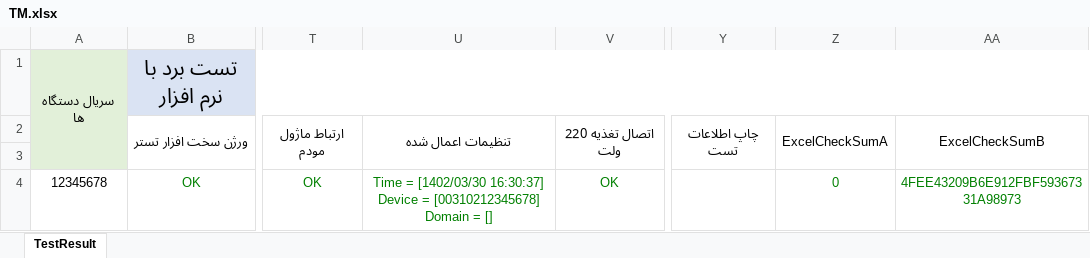
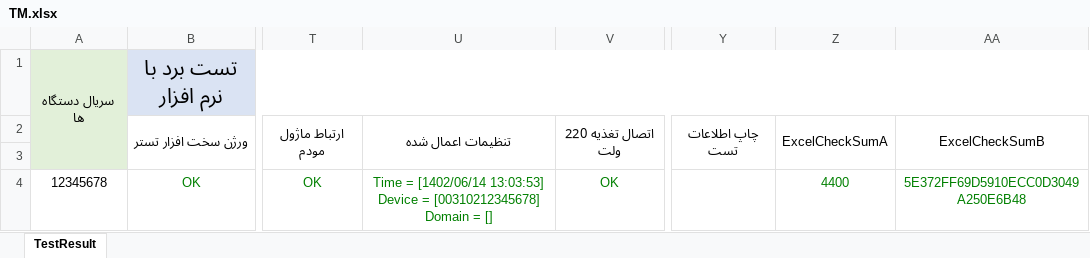
Before and after one commit to Mahsen/TestBench, an Excel workbook: TM/TestApp/_Files/Exel/TM.xlsx, sheet TestResult, drawn as a sheet; only a part is shown, gaps mark what is left out; values as stored, in another font and other column widths than the file's, no borders; the diff names each change by its address in the sheet, - before the commit and + after, or states it on an @@ line.

```diff
--- a/TM/TestApp/_Files/Exel/TM.xlsx (sheet TestResult)
+++ b/TM/TestApp/_Files/Exel/TM.xlsx (sheet TestResult)
-U4: Time = [1402/03/30 16:30:37] Device =…
+U4: Time = [1402/06/14 13:03:53] Device =…
-Z4: 0
+Z4: 4400
-AA4: 4FEE43209B6E912FBF59367331A98973
+AA4: 5E372FF69D5910ECC0D3049A250E6B48
```
Also changed, not shown: 6 other files.
